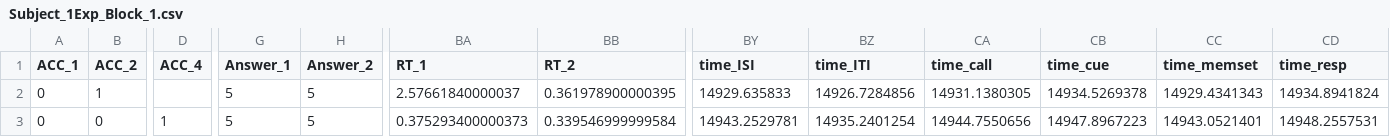
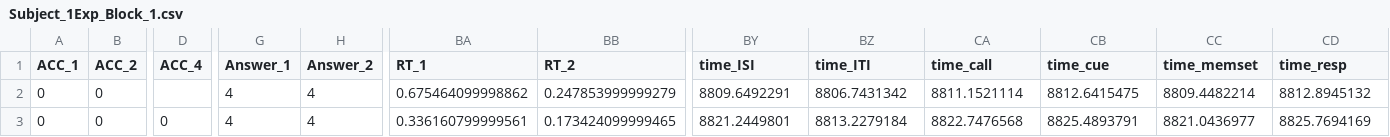
Before and after one commit to SLesche/binding-task-kathrin, a CSV file: DataFiles/Subject_1Exp_Block_1.csv, drawn as a sheet; only a part is shown, gaps mark what is left out; the diff covers the shown part only; the diff names each change by its address in the sheet, - before the commit and + after, or states it on an @@ line.

```diff
--- a/DataFiles/Subject_1Exp_Block_1.csv
+++ b/DataFiles/Subject_1Exp_Block_1.csv
-B2 (ACC_2): 1
+B2 (ACC_2): 0
-G2:G3 (Answer_1): 5
+G2:G3 (Answer_1): 4
-H2:H3 (Answer_2): 5
+H2:H3 (Answer_2): 4
-BA2 (RT_1): 2.57661840000037
+BA2 (RT_1): 0.675464099998862
-BB2 (RT_2): 0.361978900000395
+BB2 (RT_2): 0.247853999999279
-BY2 (time_ISI): 14929.635833
+BY2 (time_ISI): 8809.6492291
-BZ2 (time_ITI): 14926.7284856
+BZ2 (time_ITI): 8806.7431342
-CA2 (time_call): 14931.1380305
+CA2 (time_call): 8811.1521114
-CB2 (time_cue): 14934.5269378
+CB2 (time_cue): 8812.6415475
-CC2 (time_memset): 14929.4341343
+CC2 (time_memset): 8809.4482214
-CD2 (time_resp): 14934.8941824
+CD2 (time_resp): 8812.8945132
-D3 (ACC_4): 1
+D3 (ACC_4): 0
-BA3 (RT_1): 0.375293400000373
+BA3 (RT_1): 0.336160799999561
-BB3 (RT_2): 0.339546999999584
+BB3 (RT_2): 0.173424099999465
-BY3 (time_ISI): 14943.2529781
+BY3 (time_ISI): 8821.2449801
-BZ3 (time_ITI): 14935.2401254
+BZ3 (time_ITI): 8813.2279184
-CA3 (time_call): 14944.7550656
+CA3 (time_call): 8822.7476568
-CB3 (time_cue): 14947.8967223
+CB3 (time_cue): 8825.4893791
-CC3 (time_memset): 14943.0521401
+CC3 (time_memset): 8821.0436977
-CD3 (time_resp): 14948.2557531
+CD3 (time_resp): 8825.7694169
```
Also changed, not shown: 58 edited cells elsewhere in this file, DataFiles/Subject_1Prac_Block_1.csv, 3 other files.
